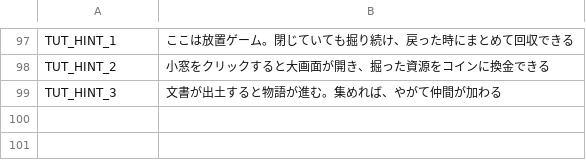
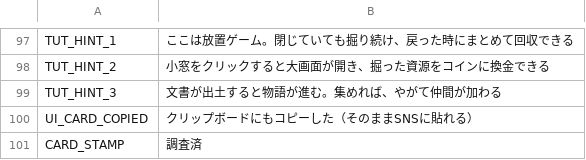
Before and after one commit to jinsei0604/UnderDesk, a CSV file: locale/ja.csv, drawn as a sheet; only a part is shown, gaps mark what is left out; the diff names each change by its address in the sheet, - before the commit and + after, or states it on an @@ line.

Commit message:
Survey card v2: anomaly-tinted paper, stamp, collection line, clipboard copy

```diff
--- a/locale/ja.csv
+++ b/locale/ja.csv
+row 100: UI_CARD_COPIED | クリップボードにもコピーした（そのままSNSに貼れる）
+row 101: CARD_STAMP | 調査済
```
Also changed, not shown: locale/en.csv, 10 other files.
